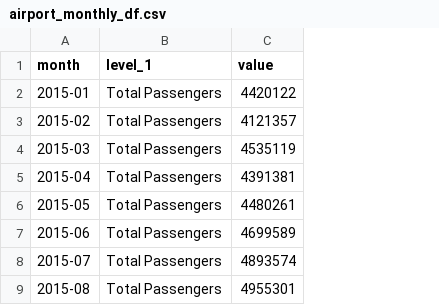
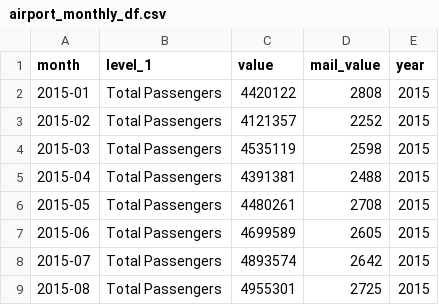
Before and after one commit to karelmonash2021/HomeWork_WK9, a CSV file: data/airport_monthly_df.csv, drawn as a sheet; only a part is shown; the diff names each change by its address in the sheet, - before the commit and + after, or states it on an @@ line.

Commit message:
Update airport_monthly_df.csv

```diff
--- a/data/airport_monthly_df.csv
+++ b/data/airport_monthly_df.csv
+column D (mail_value), rows 2-9: 2808 | 2252 | 2598 | 2488 | 2708 | 2605 | 2642 | 2725
+column E (year), rows 2-9: all 2015
```
